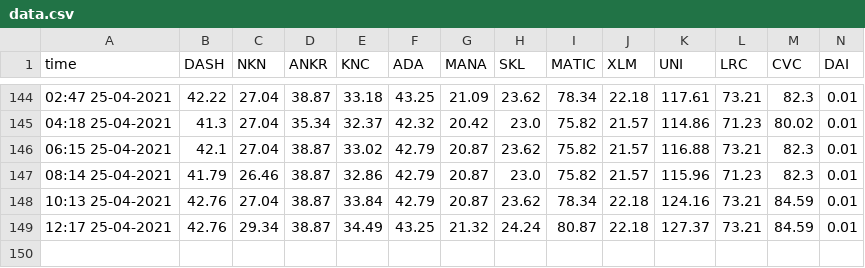
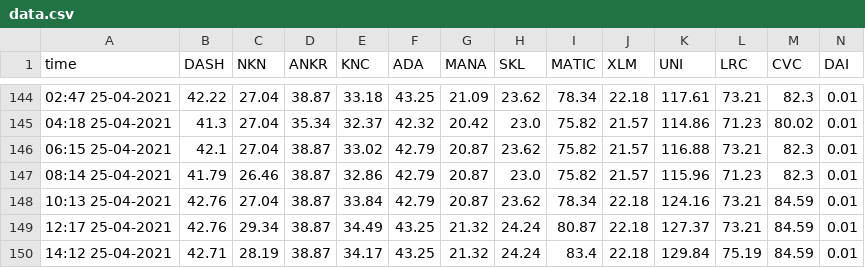
Before and after one commit to nicolas-landel/Crypto, a CSV file: data.csv, drawn as a sheet; only a part is shown, gaps mark what is left out; rows hold the shown columns only; the diff names each change by its address in the sheet, - before the commit and + after, or states it on an @@ line.

Commit message:
Updated Repository data

```diff
--- a/data.csv
+++ b/data.csv
+row 150: 14:12 25-04-2021 | 42.71 | 28.19 | 38.87 | 34.17 | 43.25 | 21.32 | 24.24 | 83.4 | 22.18 | 129.84 | 75.19 | 84.59 | 0.01
```
